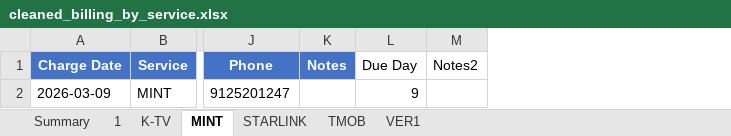
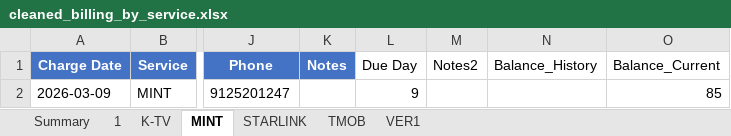
Before and after one commit to msinghani/kwireless, an Excel workbook: cleaned_billing_by_service.xlsx, sheet MINT, drawn as a sheet; only a part is shown, gaps mark what is left out; values as stored, in another font and other column widths than the file's, no borders; the diff names each change by its address in the sheet, - before the commit and + after, or states it on an @@ line.

Commit message:
Add balance aging by month - shows current vs past due breakdown

```diff
--- a/cleaned_billing_by_service.xlsx (sheet MINT)
+++ b/cleaned_billing_by_service.xlsx (sheet MINT)
+column N (Balance_History), empty
+column O (Balance_Current), row 2: 85
```
Also changed, not shown: sheet STARLINK, sheet VER1, sheet TMOB, sheet K-TV, sheet 1, 1 other file.
